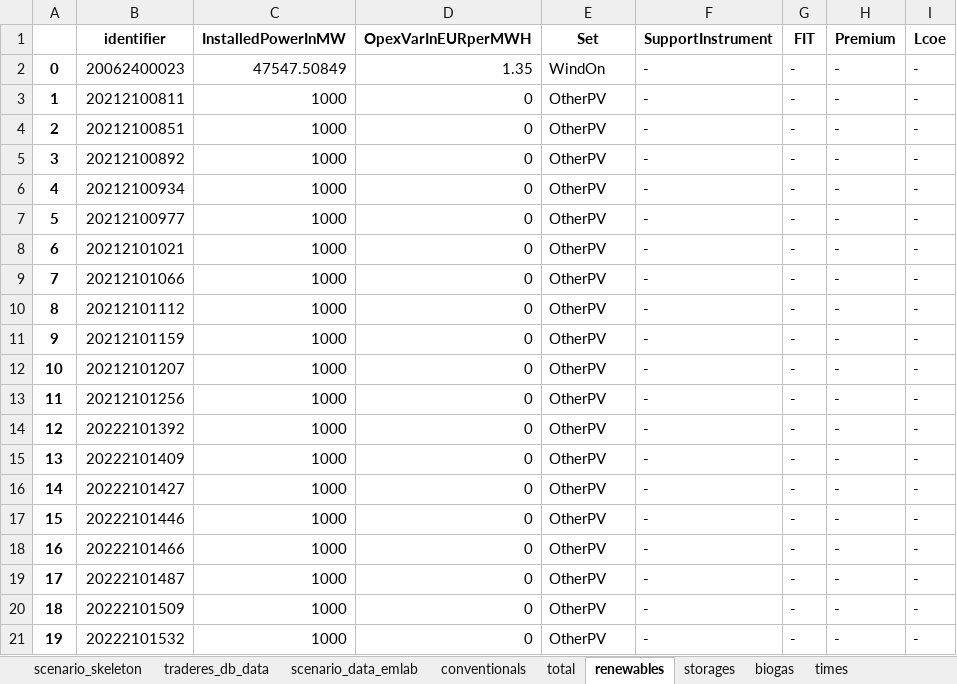
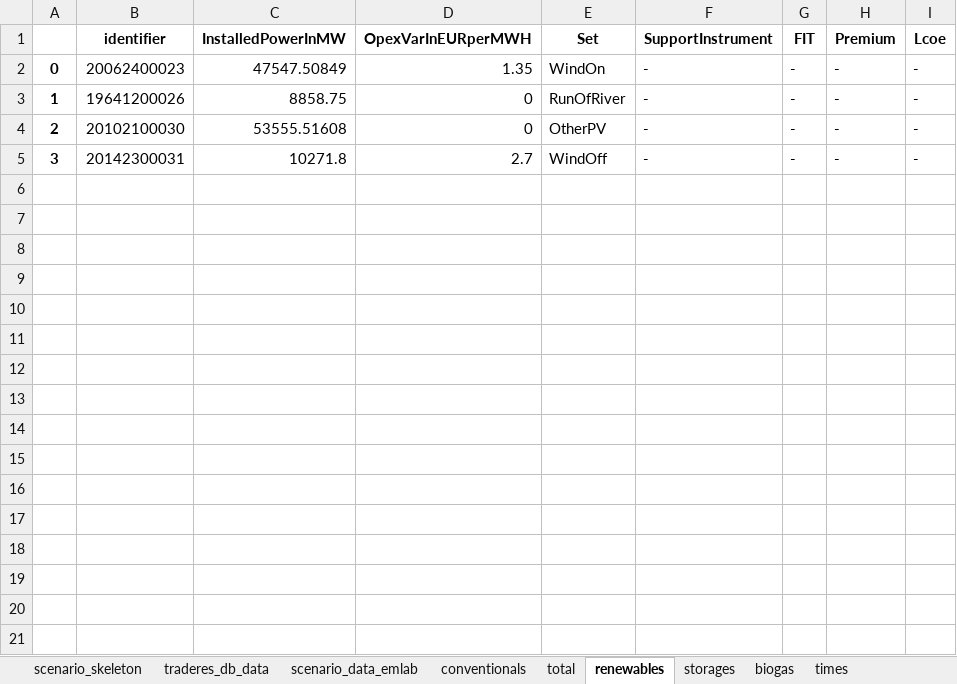
Before and after one commit to TradeRES/toolbox-amiris-emlab, an Excel workbook: amiris_workflow/amiris_data_structure.xlsx, sheet renewables, drawn as a sheet; only a part is shown; values as stored, in another font and other column widths than the file's, no borders; the diff covers the shown part only; the diff names each change by its address in the sheet, - before the commit and + after, or states it on an @@ line.

Commit message:
WIP saving list of pp in CM  and WIP electricity prices graph

```diff
--- a/amiris_workflow/amiris_data_structure.xlsx (sheet renewables)
+++ b/amiris_workflow/amiris_data_structure.xlsx (sheet renewables)
-B3 (identifier): 20212100811
+B3 (identifier): 19641200026
-C3 (InstalledPowerInMW): 1000
+C3 (InstalledPowerInMW): 8858.75
-E3 (Set): OtherPV
+E3 (Set): RunOfRiver
-B4 (identifier): 20212100851
+B4 (identifier): 20102100030
-C4 (InstalledPowerInMW): 1000
+C4 (InstalledPowerInMW): 53555.51608
-B5 (identifier): 20212100892
+B5 (identifier): 20142300031
-C5 (InstalledPowerInMW): 1000
+C5 (InstalledPowerInMW): 10271.8
-D5 (OpexVarInEURperMWH): 0
+D5 (OpexVarInEURperMWH): 2.7
-E5 (Set): OtherPV
+E5 (Set): WindOff
-row 6: 4 | 20212100934 | 1000 | 0 | OtherPV | - | - | - | -
-row 7: 5 | 20212100977 | 1000 | 0 | OtherPV | - | - | - | -
-row 8: 6 | 20212101021 | 1000 | 0 | OtherPV | - | - | - | -
-row 9: 7 | 20212101066 | 1000 | 0 | OtherPV | - | - | - | -
-row 10: 8 | 20212101112 | 1000 | 0 | OtherPV | - | - | - | -
-row 11: 9 | 20212101159 | 1000 | 0 | OtherPV | - | - | - | -
-row 12: 10 | 20212101207 | 1000 | 0 | OtherPV | - | - | - | -
-row 13: 11 | 20212101256 | 1000 | 0 | OtherPV | - | - | - | -
-row 14: 12 | 20222101392 | 1000 | 0 | OtherPV | - | - | - | -
-row 15: 13 | 20222101409 | 1000 | 0 | OtherPV | - | - | - | -
-row 16: 14 | 20222101427 | 1000 | 0 | OtherPV | - | - | - | -
-row 17: 15 | 20222101446 | 1000 | 0 | OtherPV | - | - | - | -
-row 18: 16 | 20222101466 | 1000 | 0 | OtherPV | - | - | - | -
-row 19: 17 | 20222101487 | 1000 | 0 | OtherPV | - | - | - | -
-row 20: 18 | 20222101509 | 1000 | 0 | OtherPV | - | - | - | -
-row 21: 19 | 20222101532 | 1000 | 0 | OtherPV | - | - | - | -
```
Also changed, not shown: 45 removed rows elsewhere in this sheet, sheet conventionals, sheet biogas, sheet scenario_data_emlab, sheet times, data/Coupling Config.xlsx, 14 other files.
